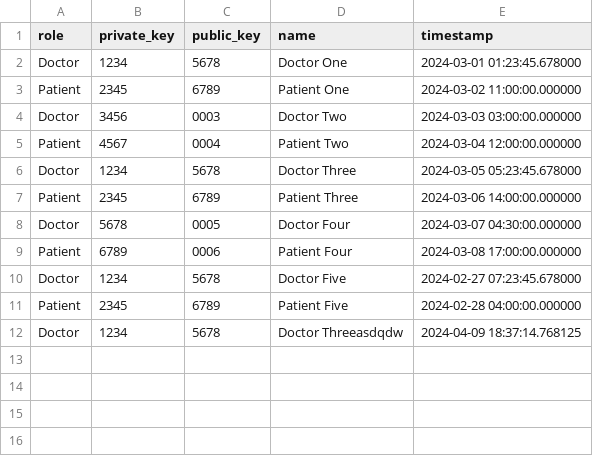
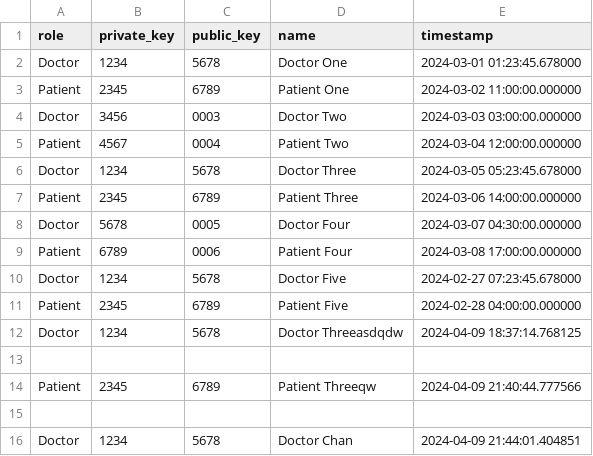
Before and after one commit to coolknow/ftec5520, a CSV file: basic_information.csv, drawn as a sheet; the diff names each change by its address in the sheet, - before the commit and + after, or states it on an @@ line.

```diff
--- a/basic_information.csv
+++ b/basic_information.csv
+row 13: (empty)
+row 14: Patient | 2345 | 6789 | Patient Threeqw | 2024-04-09 21:40:44.777566
+row 15: (empty)
+row 16: Doctor | 1234 | 5678 | Doctor Chan | 2024-04-09 21:44:01.404851
```
Also changed, not shown: 1 other file.
